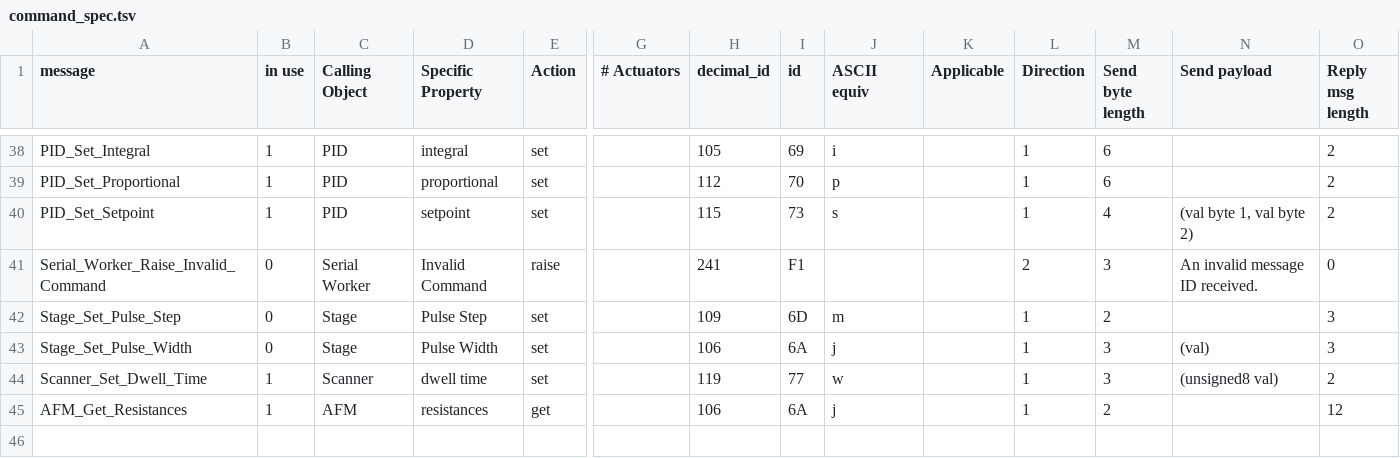
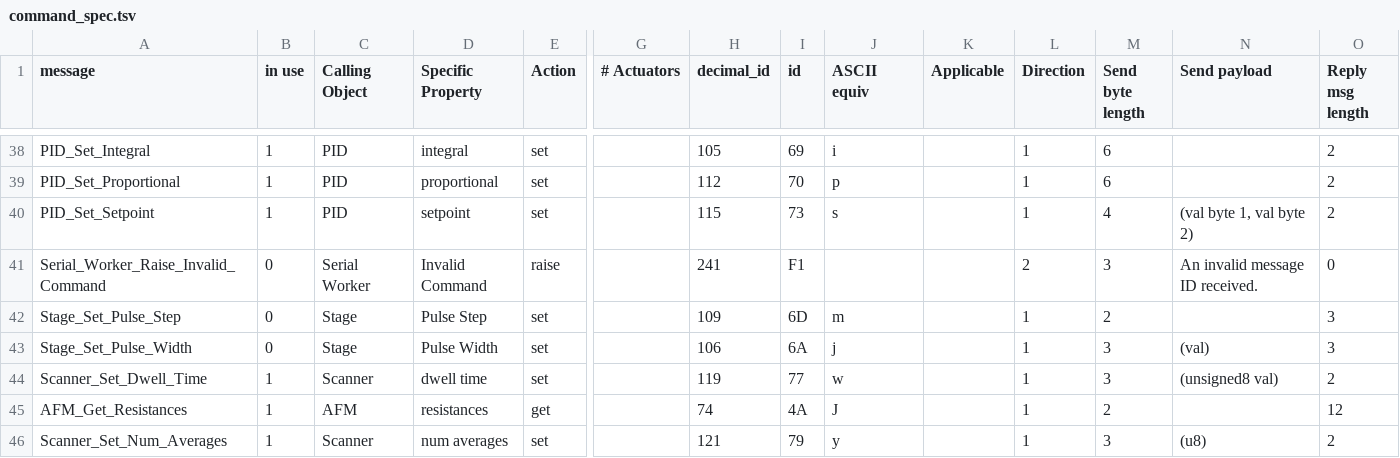
Before and after one commit to neil-sarkar/AFM-CLIENT, a TSV file: qt_quick_app/command_spec.tsv, drawn as a sheet; only a part is shown, gaps mark what is left out; rows hold the shown columns only; the diff names each change by its address in the sheet, - before the commit and + after, or states it on an @@ line.

Commit message:
Added command and associated UI feature of setting num averages; updating ADC on get resistances

```diff
--- a/qt_quick_app/command_spec.tsv
+++ b/qt_quick_app/command_spec.tsv
-H45 (decimal_id): 106
+H45 (decimal_id): 74
-I45 (id): 6A
+I45 (id): 4A
-J45 (ASCII equiv): j
+J45 (ASCII equiv): J
+row 46: Scanner_Set_Num_Averages | 1 | Scanner | num averages | set |  | 121 | 79 | y |  | 1 | 3 | (u8) | 2
```
Also changed, not shown: 13 other files.
